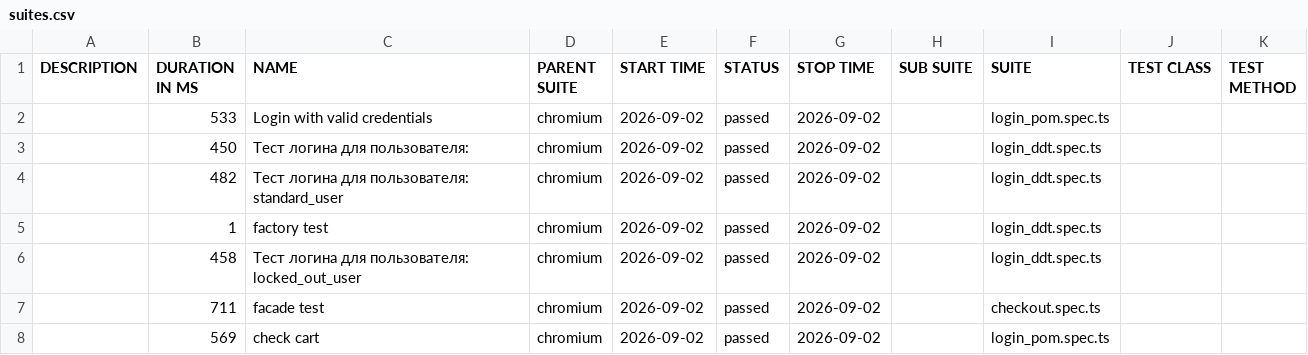
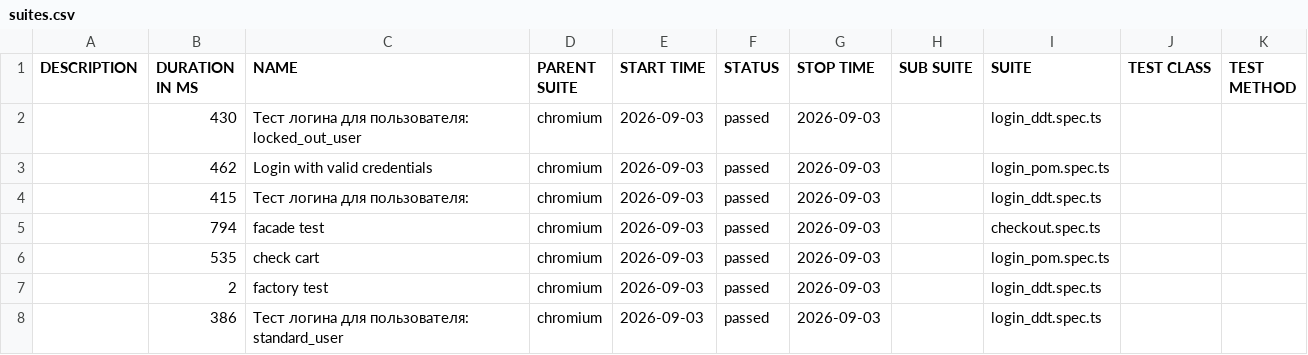
Before and after one commit to McRonnic/playwright-practice, a CSV file: data/suites.csv, drawn as a sheet.

```diff
--- a/data/suites.csv
+++ b/data/suites.csv
@@ -1,8 +1,8 @@
 "DESCRIPTION","DURATION IN MS","NAME","PARENT SUITE","START TIME","STATUS","STOP TIME","SUB SUITE","SUITE","TEST CLASS","TEST METHOD"
-"","533","Login with valid credentials","chromium","2026-09-02","passed","2026-09-02","","login_pom.spec.ts","",""
-"","450","Тест логина для пользователя:","chromium","2026-09-02","passed","2026-09-02","","login_ddt.spec.ts","",""
-"","482","Тест логина для пользователя: standard_user","chromium","2026-09-02","passed","2026-09-02","","login_ddt.spec.ts","",""
-"","1","factory test","chromium","2026-09-02","passed","2026-09-02","","login_ddt.spec.ts","",""
-"","458","Тест логина для пользователя: locked_out_user","chromium","2026-09-02","passed","2026-09-02","","login_ddt.spec.ts","",""
-"","711","facade test","chromium","2026-09-02","passed","2026-09-02","","checkout.spec.ts","",""
-"","569","check cart","chromium","2026-09-02","passed","2026-09-02","","login_pom.spec.ts","",""
+"","430","Тест логина для пользователя: locked_out_user","chromium","2026-09-03","passed","2026-09-03","","login_ddt.spec.ts","",""
+"","462","Login with valid credentials","chromium","2026-09-03","passed","2026-09-03","","login_pom.spec.ts","",""
+"","415","Тест логина для пользователя:","chromium","2026-09-03","passed","2026-09-03","","login_ddt.spec.ts","",""
+"","794","facade test","chromium","2026-09-03","passed","2026-09-03","","checkout.spec.ts","",""
+"","535","check cart","chromium","2026-09-03","passed","2026-09-03","","login_pom.spec.ts","",""
+"","2","factory test","chromium","2026-09-03","passed","2026-09-03","","login_ddt.spec.ts","",""
+"","386","Тест логина для пользователя: standard_user","chromium","2026-09-03","passed","2026-09-03","","login_ddt.spec.ts","",""
```
Also changed, not shown: 46 other files.
